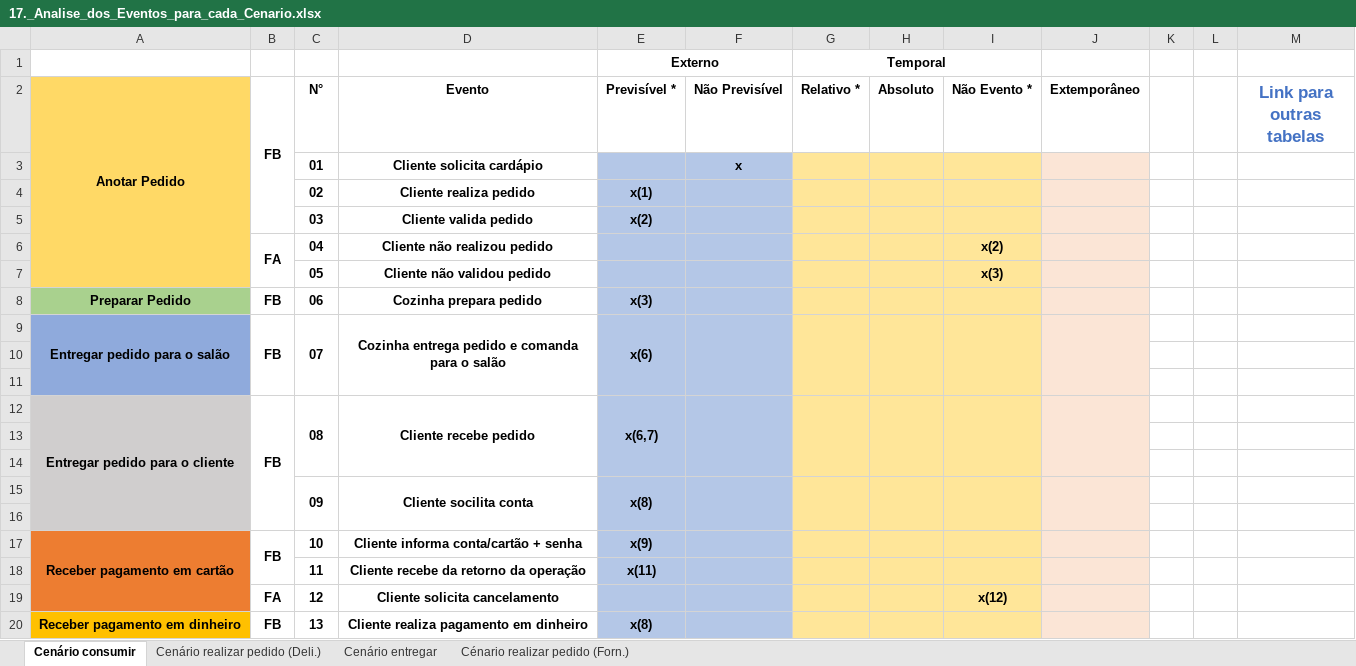
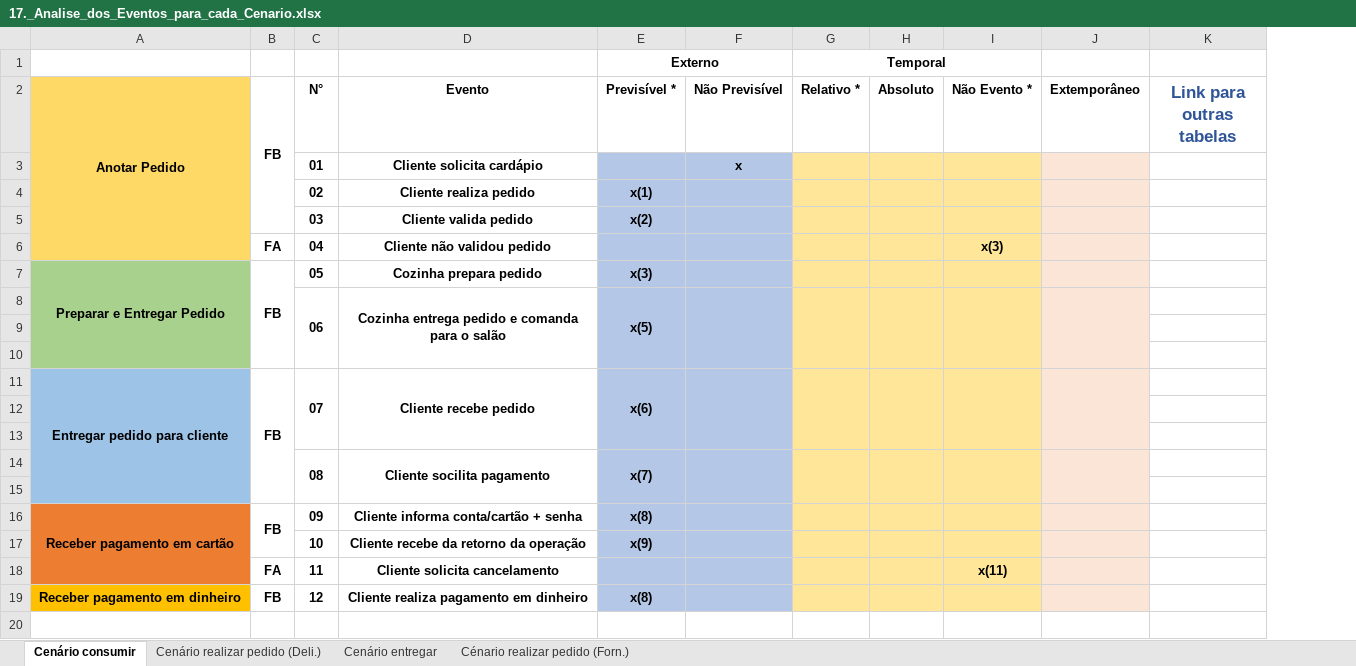
Before and after one commit to Antsuhue/ProjetoOPE, an Excel workbook: 17._Analise_dos_Eventos_para_cada_Cenario.xlsx, sheet Cenário consumir, drawn as a sheet; values as stored, in another font and other column widths than the file's, no borders; charts and pictures not drawn; removed rows and columns are numbered as before the commit, all else as after; the diff names each change by its address in the sheet, - before the commit and + after, or states it on an @@ line.

Commit message:
Add files via upload

```diff
--- a/17._Analise_dos_Eventos_para_cada_Cenario.xlsx (sheet Cenário consumir)
+++ b/17._Analise_dos_Eventos_para_cada_Cenario.xlsx (sheet Cenário consumir)
-column K, empty
-column L, empty
-K2 text colour: #4472C4
+K2 text colour: #2F5597
-B6:B7 merged
-D6 (Evento): Cliente não realizou pedido
+D6 (Evento): Cliente não validou pedido
-I6 (Não Evento *): x(2)
+I6 (Não Evento *): x(3)
-row 7:  |  | 05 | Cliente não validou pedido |  |  |  |  | x(3)
-A7 (Anotar Pedido): Preparar Pedido
+A7 (Anotar Pedido): Preparar e Entregar Pedido
+A7:A10 merged
+B7:B10 merged
-C7 (N°): 06
+C7 (N°): 05
-row 9: Entregar pedido para o salão | FB | 07 | Cozinha entrega pedido e comanda para o salão | x(6)
+row 8:  |  | 06 | Cozinha entrega pedido e comanda para o salão | x(5)
-A9:A10 fill: #8FAADC
+A9:A10 fill: #A9D18E
-A11 (Anotar Pedido): Entregar pedido para o cliente
+A11 (Anotar Pedido): Entregar pedido para cliente
-A11:A13 fill: #D0CECE
+A11:A13 fill: #9DC3E6
-C11 (N°): 08
+C11 (N°): 07
-E11 (Previsível *): x(6,7)
+E11 (Previsível *): x(6)
-row 15:  |  | 09 | Cliente socilita conta | x(8)
+row 14:  |  | 08 | Cliente socilita pagamento | x(7)
-A15 fill: #D0CECE
+A15 fill: #9DC3E6
-C16 (N°): 10
+C16 (N°): 09
-E16 (Previsível *): x(9)
+E16 (Previsível *): x(8)
-row 18:  |  | 11 | Cliente recebe da retorno da operação | x(11)
+row 17:  |  | 10 | Cliente recebe da retorno da operação | x(9)
-C18 (N°): 12
+C18 (N°): 11
-I18 (Não Evento *): x(12)
+I18 (Não Evento *): x(11)
-C19 (N°): 13
+C19 (N°): 12
```
Also changed, not shown: sheet Cénario realizar pedido (Forn.), sheet Cenário realizar pedido (Deli.), sheet Cenário entregar, charts or pictures.
